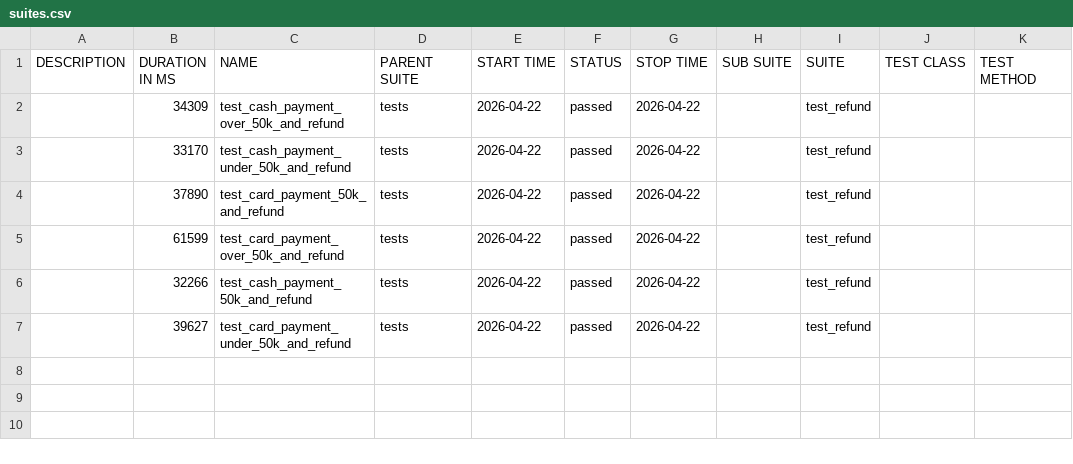
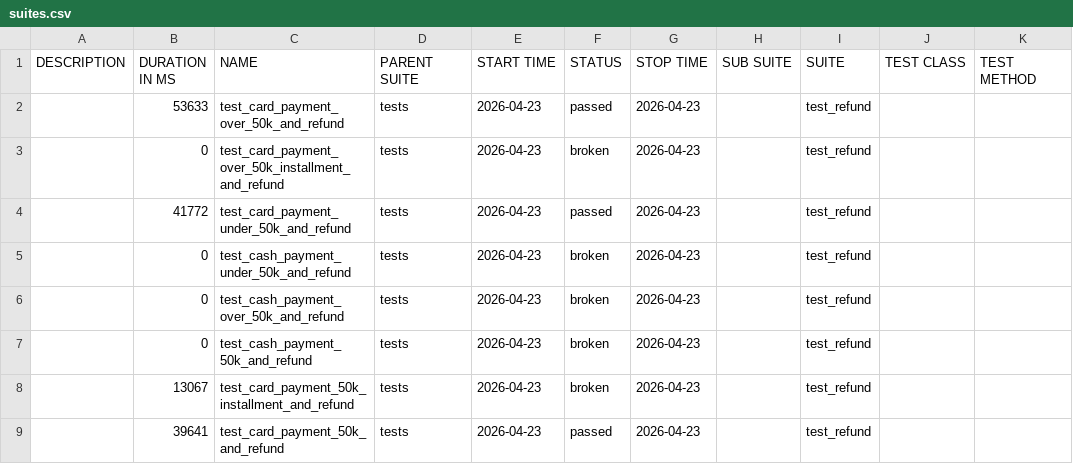
Before and after one commit to heeyeonnoh/payhere-android-qa-automation, a CSV file: data/suites.csv, drawn as a sheet.

```diff
--- a/data/suites.csv
+++ b/data/suites.csv
@@ -1,7 +1,9 @@
 "DESCRIPTION","DURATION IN MS","NAME","PARENT SUITE","START TIME","STATUS","STOP TIME","SUB SUITE","SUITE","TEST CLASS","TEST METHOD"
-"","34309","test_cash_payment_over_50k_and_refund","tests","2026-04-22","passed","2026-04-22","","test_refund","",""
-"","33170","test_cash_payment_under_50k_and_refund","tests","2026-04-22","passed","2026-04-22","","test_refund","",""
-"","37890","test_card_payment_50k_and_refund","tests","2026-04-22","passed","2026-04-22","","test_refund","",""
-"","61599","test_card_payment_over_50k_and_refund","tests","2026-04-22","passed","2026-04-22","","test_refund","",""
-"","32266","test_cash_payment_50k_and_refund","tests","2026-04-22","passed","2026-04-22","","test_refund","",""
-"","39627","test_card_payment_under_50k_and_refund","tests","2026-04-22","passed","2026-04-22","","test_refund","",""
+"","53633","test_card_payment_over_50k_and_refund","tests","2026-04-23","passed","2026-04-23","","test_refund","",""
+"","0","test_card_payment_over_50k_installment_and_refund","tests","2026-04-23","broken","2026-04-23","","test_refund","",""
+"","41772","test_card_payment_under_50k_and_refund","tests","2026-04-23","passed","2026-04-23","","test_refund","",""
+"","0","test_cash_payment_under_50k_and_refund","tests","2026-04-23","broken","2026-04-23","","test_refund","",""
+"","0","test_cash_payment_over_50k_and_refund","tests","2026-04-23","broken","2026-04-23","","test_refund","",""
+"","0","test_cash_payment_50k_and_refund","tests","2026-04-23","broken","2026-04-23","","test_refund","",""
+"","13067","test_card_payment_50k_installment_and_refund","tests","2026-04-23","broken","2026-04-23","","test_refund","",""
+"","39641","test_card_payment_50k_and_refund","tests","2026-04-23","passed","2026-04-23","","test_refund","",""
```
Also changed, not shown: 40 other files.
